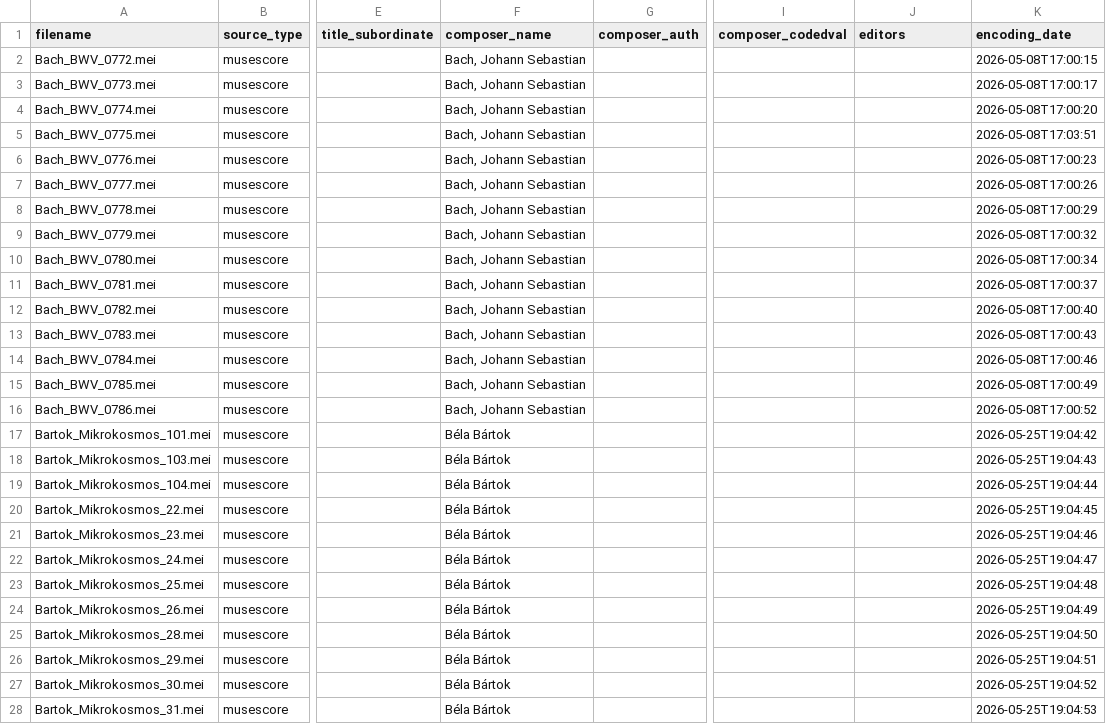
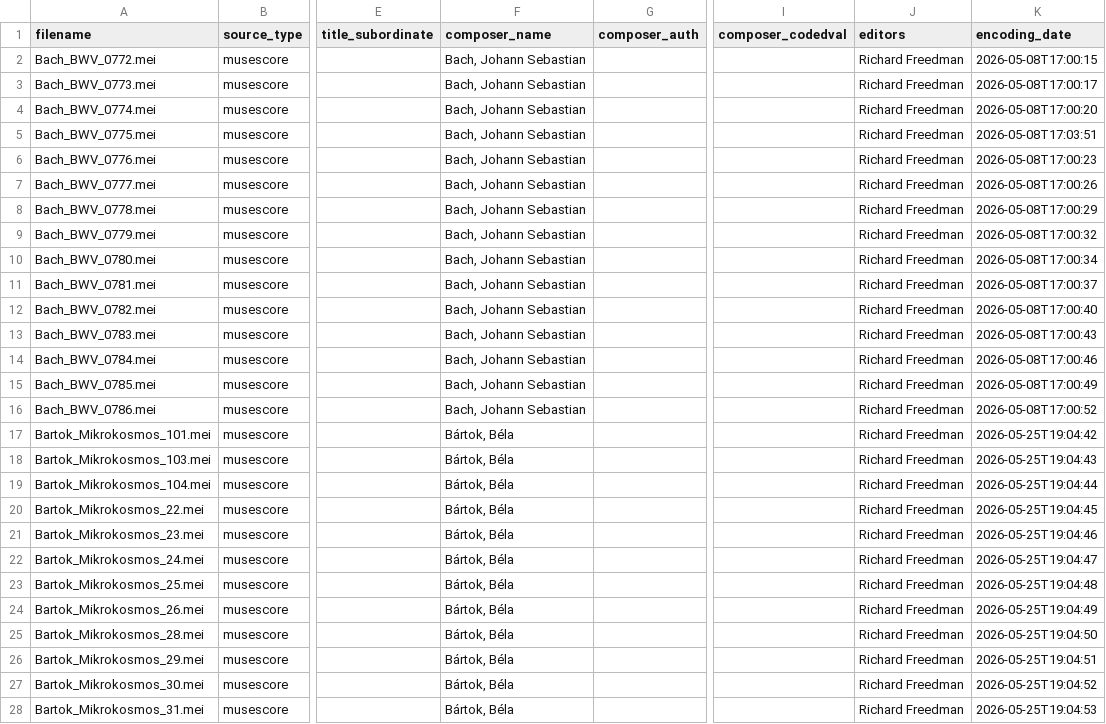
Before and after one commit to RichardFreedman/Edition-Platform, a CSV file: metadata.csv, drawn as a sheet; only a part is shown, gaps mark what is left out; the diff covers the shown part only; the diff names each change by its address in the sheet, - before the commit and + after, or states it on an @@ line.

Commit message:
add meta and update mei

```diff
--- a/metadata.csv
+++ b/metadata.csv
-J2:J28 (editors): (empty)
+J2:J28 (editors): Richard Freedman
-F17:F28 (composer_name): Béla Bártok
+F17:F28 (composer_name): Bártok, Béla
```
Also changed, not shown: 52 edited cells elsewhere in this file.
